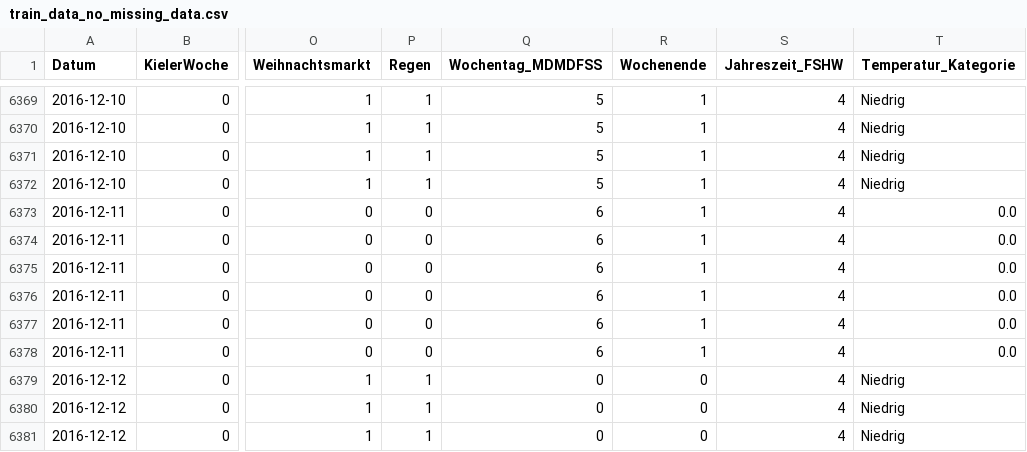
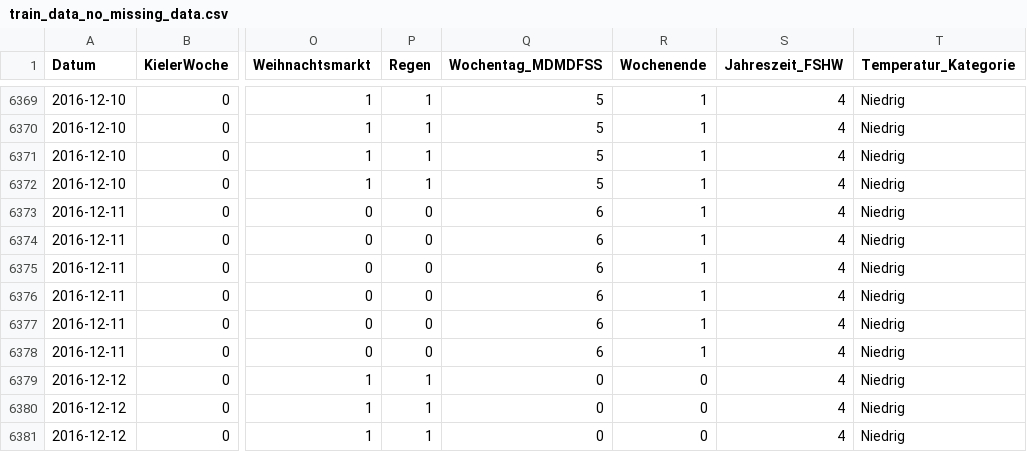
Before and after one commit to FabsenMc/bakery_prediction, a CSV file: 0_DataPreparation/train_data_no_missing_data.csv, drawn as a sheet; only a part is shown, gaps mark what is left out; the diff names each change by its address in the sheet, - before the commit and + after, or states it on an @@ line.

```diff
--- a/0_DataPreparation/train_data_no_missing_data.csv
+++ b/0_DataPreparation/train_data_no_missing_data.csv
-T6373:T6378 (Temperatur_Kategorie): 0.0
+T6373:T6378 (Temperatur_Kategorie): Niedrig
```
Also changed, not shown: 3 other files.
